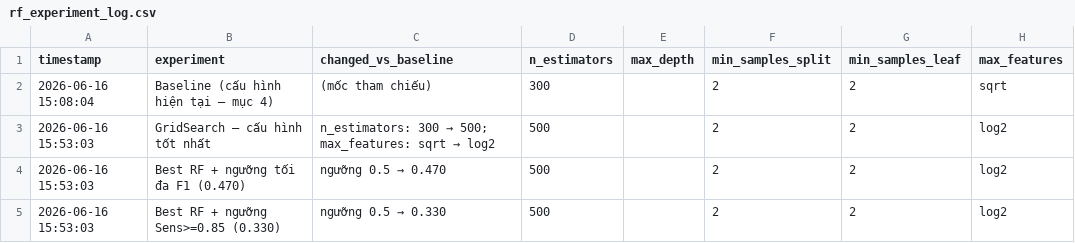
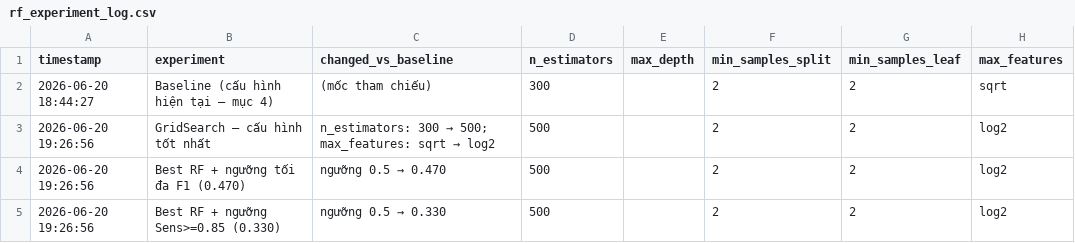
Before and after one commit to TadodMaster/it3190, a CSV file: project/output/rf_experiment_log.csv, drawn as a sheet; only a part is shown; the diff names each change by its address in the sheet, - before the commit and + after, or states it on an @@ line.

Commit message:
Final Project: The Last Modification

```diff
--- a/project/output/rf_experiment_log.csv
+++ b/project/output/rf_experiment_log.csv
-A2 (timestamp): 2026-06-16 15:08:04
+A2 (timestamp): 2026-06-20 18:44:27
-A3:A5 (timestamp): 2026-06-16 15:53:03
+A3:A5 (timestamp): 2026-06-20 19:26:56
```
Also changed, not shown: project/output/test_predictions_randomforest.csv, 3 other files.
